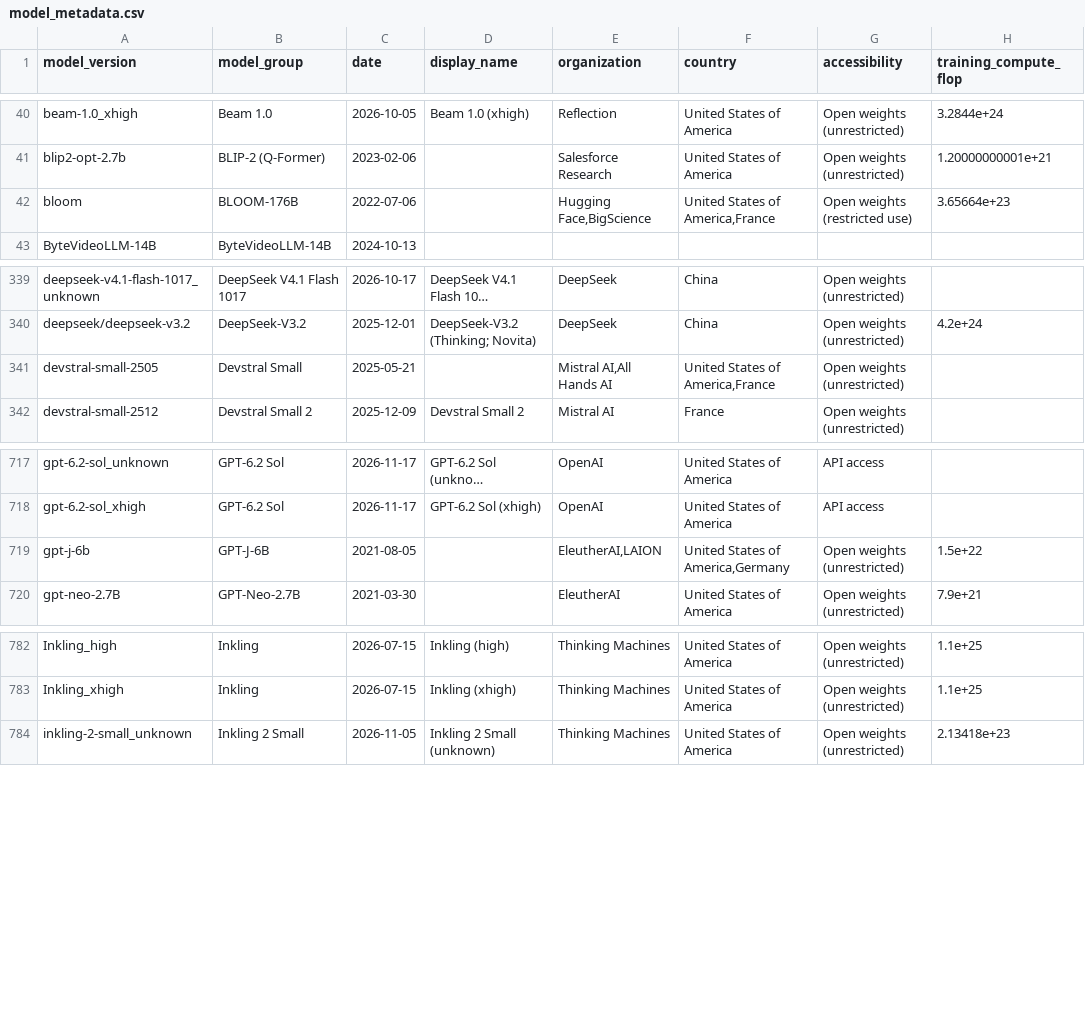
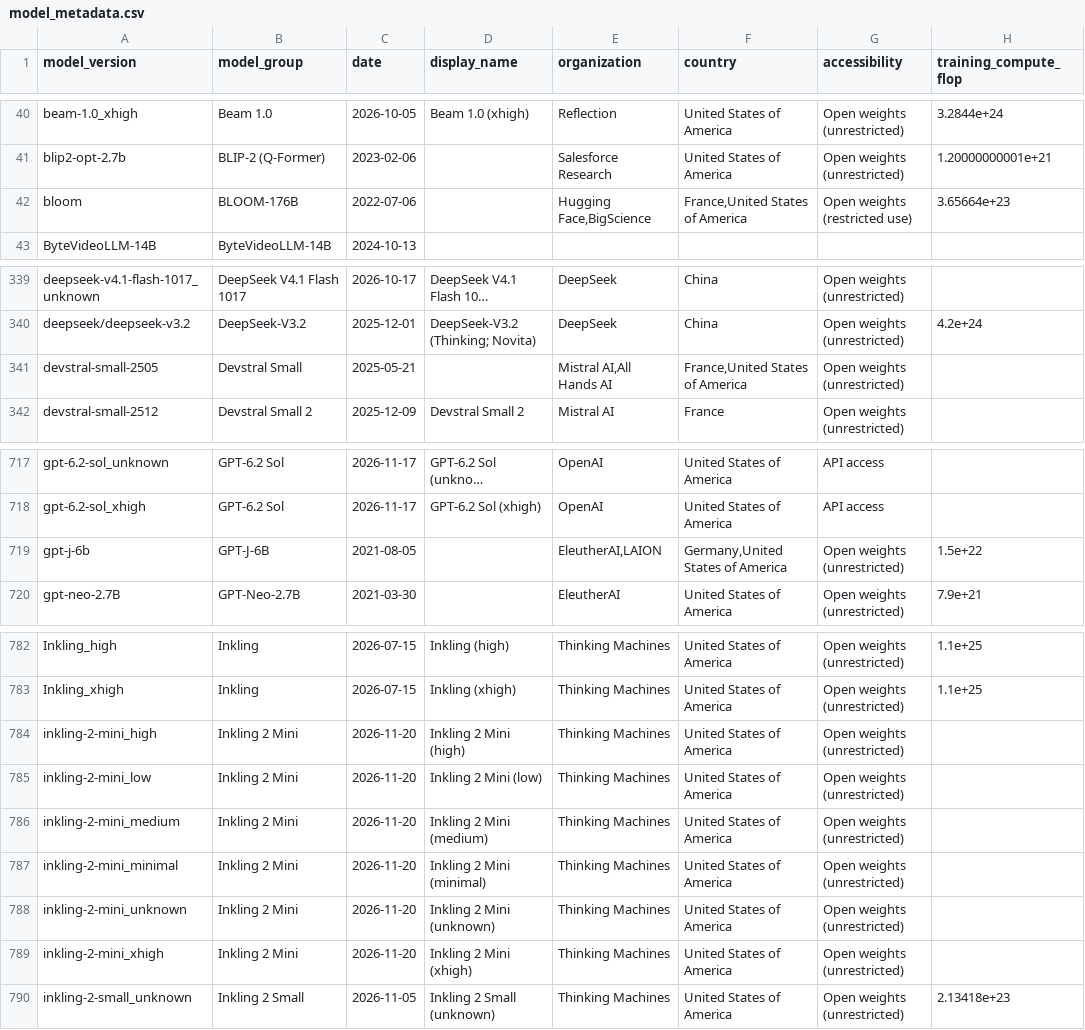
Before and after one commit to Jasper-256/personal-website, a CSV file: src/data/epoch/model_metadata.csv, drawn as a sheet; only a part is shown, gaps mark what is left out; long unchanged cells end in …; the diff names each change by its address in the sheet, - before the commit and + after, or states it on an @@ line.

```diff
--- a/src/data/epoch/model_metadata.csv
+++ b/src/data/epoch/model_metadata.csv
-F42 (country): United States of America,France
+F42 (country): France,United States of America
-F341 (country): United States of America,France
+F341 (country): France,United States of America
-F719 (country): United States of America,Germany
+F719 (country): Germany,United States of America
+row 784: inkling-2-mini_high | Inkling 2 Mini | 2026-11-20 | Inkling 2 Mini (high) | Thinking Machines | United States of America | Open weights (unrestricted)
+row 785: inkling-2-mini_low | Inkling 2 Mini | 2026-11-20 | Inkling 2 Mini (low) | Thinking Machines | United States of America | Open weights (unrestricted)
+row 786: inkling-2-mini_medium | Inkling 2 Mini | 2026-11-20 | Inkling 2 Mini (medium) | Thinking Machines | United States of America | Open weights (unrestricted)
+row 787: inkling-2-mini_minimal | Inkling 2 Mini | 2026-11-20 | Inkling 2 Mini (minimal) | Thinking Machines | United States of America | Open weights (unrestricted)
+row 788: inkling-2-mini_unknown | Inkling 2 Mini | 2026-11-20 | Inkling 2 Mini (unknown) | Thinking Machines | United States of America | Open weights (unrestricted)
+row 789: inkling-2-mini_xhigh | Inkling 2 Mini | 2026-11-20 | Inkling 2 Mini (xhigh) | Thinking Machines | United States of America | Open weights (unrestricted)
```
Also changed, not shown: src/data/epoch/benchmarks/bool_q_external.csv, src/data/epoch/benchmarks/gsm8k_external.csv, 15 other files.
